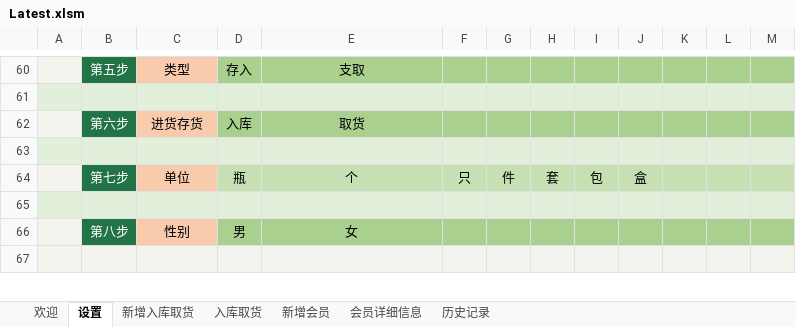
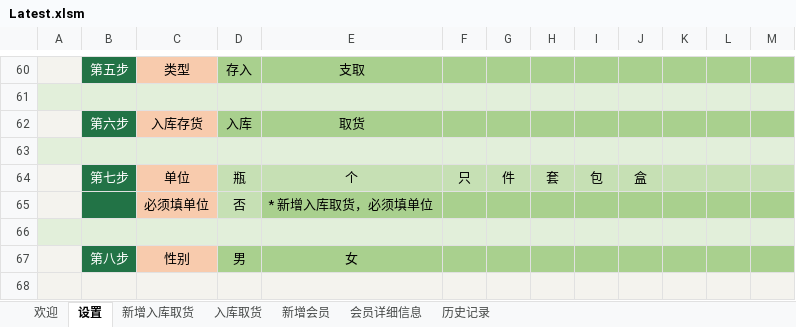
Before and after one commit to ilikeyi/Office, an Excel workbook: Storage/Latest.xlsm, sheet 设置, drawn as a sheet; only a part is shown, gaps mark what is left out; values as stored, in another font and other column widths than the file's, no borders; charts and pictures and conditional formats and table styles not drawn; the diff names each change by its address in the sheet, - before the commit and + after, or states it on an @@ line.

```diff
--- a/Storage/Latest.xlsm (sheet 设置)
+++ b/Storage/Latest.xlsm (sheet 设置)
-C62: 进货存货
+C62: 入库存货
+row 65:  |  | 必须填单位 | 否 | * 新增入库取货，必须填单位
```
Also changed, not shown: sheet 新增会员, sheet 新增入库取货.
